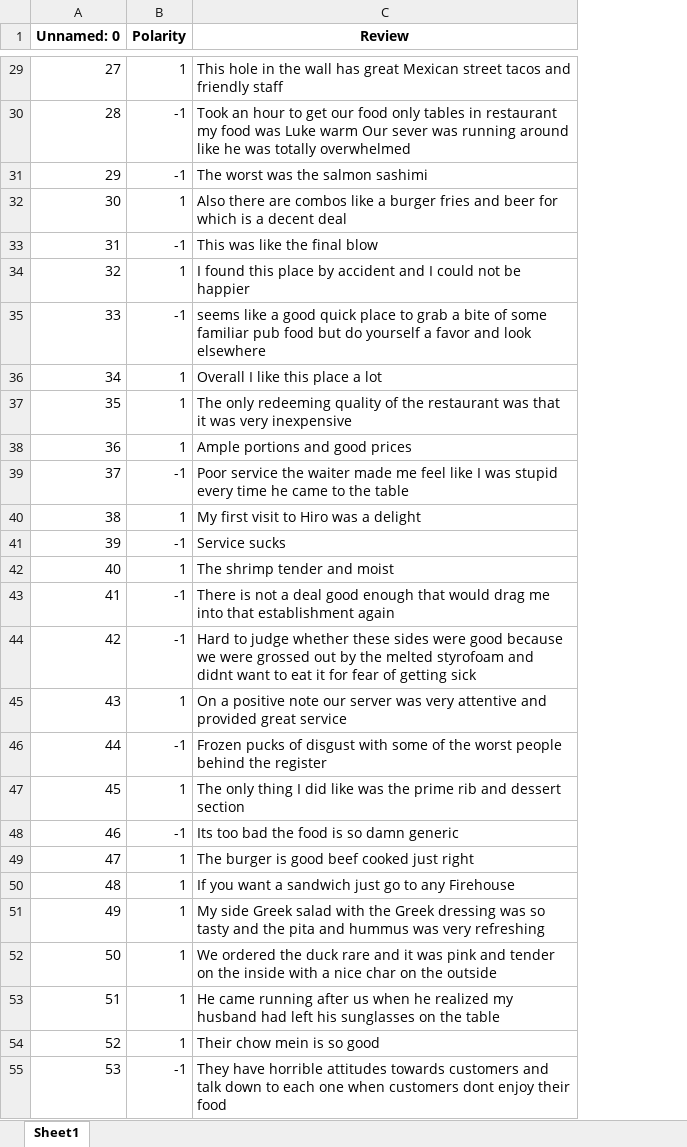
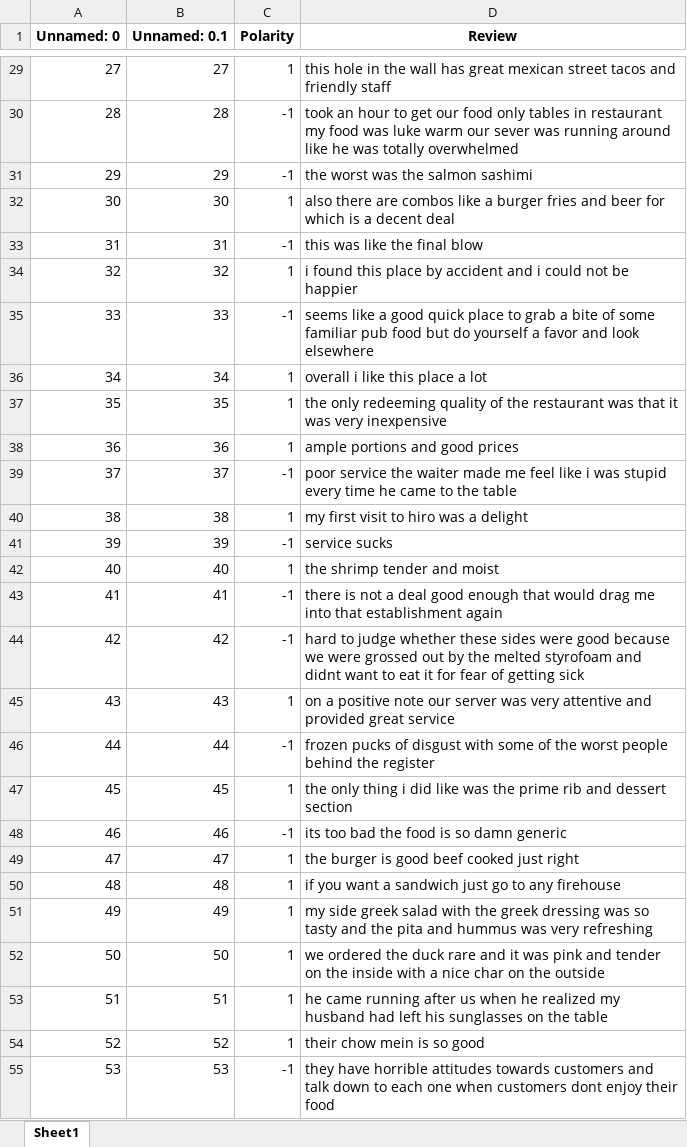
Before and after one commit to vungocdao/bachelorthesis, an Excel workbook: Excel_Restaurant_Reviews.xlsx, sheet Sheet1, drawn as a sheet; only a part is shown, gaps mark what is left out; values as stored, in another font and other column widths than the file's, no borders; addresses are those after the commit; the diff covers the shown part only; the diff names each change by its address in the sheet, - before the commit and + after, or states it on an @@ line.

```diff
--- a/Excel_Restaurant_Reviews.xlsx (sheet Sheet1)
+++ b/Excel_Restaurant_Reviews.xlsx (sheet Sheet1)
+column B (Unnamed: 0.1), rows 29-55: 27 | 28 | 29 | 30 | 31 | 32 | 33 | 34 | 35 | 36 | 37 | 38 | 39 | 40 | 41 | 42 | 43 | 44 | 45 | 46 | 47 | 48 | 49 | 50 | 51 | 52 | 53
-D29 (Review): This hole in the wall has great Mexican street tacos…
+D29 (Review): this hole in the wall has great mexican street tacos…
-D30 (Review): Took an hour to get our food only tables in restaurant my food was Luke warm Our sever was…
+D30 (Review): took an hour to get our food only tables in restaurant my food was luke warm our sever was…
-D31 (Review): The worst was the salmon sashimi
+D31 (Review): the worst was the salmon sashimi
-D32 (Review): Also there are…
+D32 (Review): also there are…
-D33 (Review): This was like the final blow
+D33 (Review): this was like the final blow
-D34 (Review): I found this place by accident and I could not…
+D34 (Review): i found this place by accident and i could not…
-D36 (Review): Overall I like this place a lot
+D36 (Review): overall i like this place a lot
-D37 (Review): The only redeeming…
+D37 (Review): the only redeeming…
-D38 (Review): Ample portions and good prices
+D38 (Review): ample portions and good prices
-D39 (Review): Poor service the waiter made me feel like I was stupid…
+D39 (Review): poor service the waiter made me feel like i was stupid…
-D40 (Review): My first visit to Hiro was a delight
+D40 (Review): my first visit to hiro was a delight
-D41 (Review): Service sucks
+D41 (Review): service sucks
-D42 (Review): The shrimp tender and moist
+D42 (Review): the shrimp tender and moist
-D43 (Review): There is not…
+D43 (Review): there is not…
-D44 (Review): Hard to judge…
+D44 (Review): hard to judge…
-D45 (Review): On a positive…
+D45 (Review): on a positive…
-D46 (Review): Frozen pucks of…
+D46 (Review): frozen pucks of…
-D47 (Review): The only thing I did like…
+D47 (Review): the only thing i did like…
-D48 (Review): Its too bad the food is so damn generic
+D48 (Review): its too bad the food is so damn generic
-D49 (Review): The burger is good beef cooked just right
+D49 (Review): the burger is good beef cooked just right
-D50 (Review): If you want a sandwich just go to any Firehouse
+D50 (Review): if you want a sandwich just go to any firehouse
-D51 (Review): My side Greek salad with the Greek dressing was…
+D51 (Review): my side greek salad with the greek dressing was…
-D52 (Review): We ordered the…
+D52 (Review): we ordered the…
-D53 (Review): He came running…
+D53 (Review): he came running…
-D54 (Review): Their chow mein is so good
+D54 (Review): their chow mein is so good
-D55 (Review): They have horrible…
+D55 (Review): they have horrible…
```
Also changed, not shown: 949 edited cells elsewhere in this sheet, Excel_Amazon_Reviews.xlsx, Excel_Amazon_Reviews_sample.xlsx, 29 other files.
